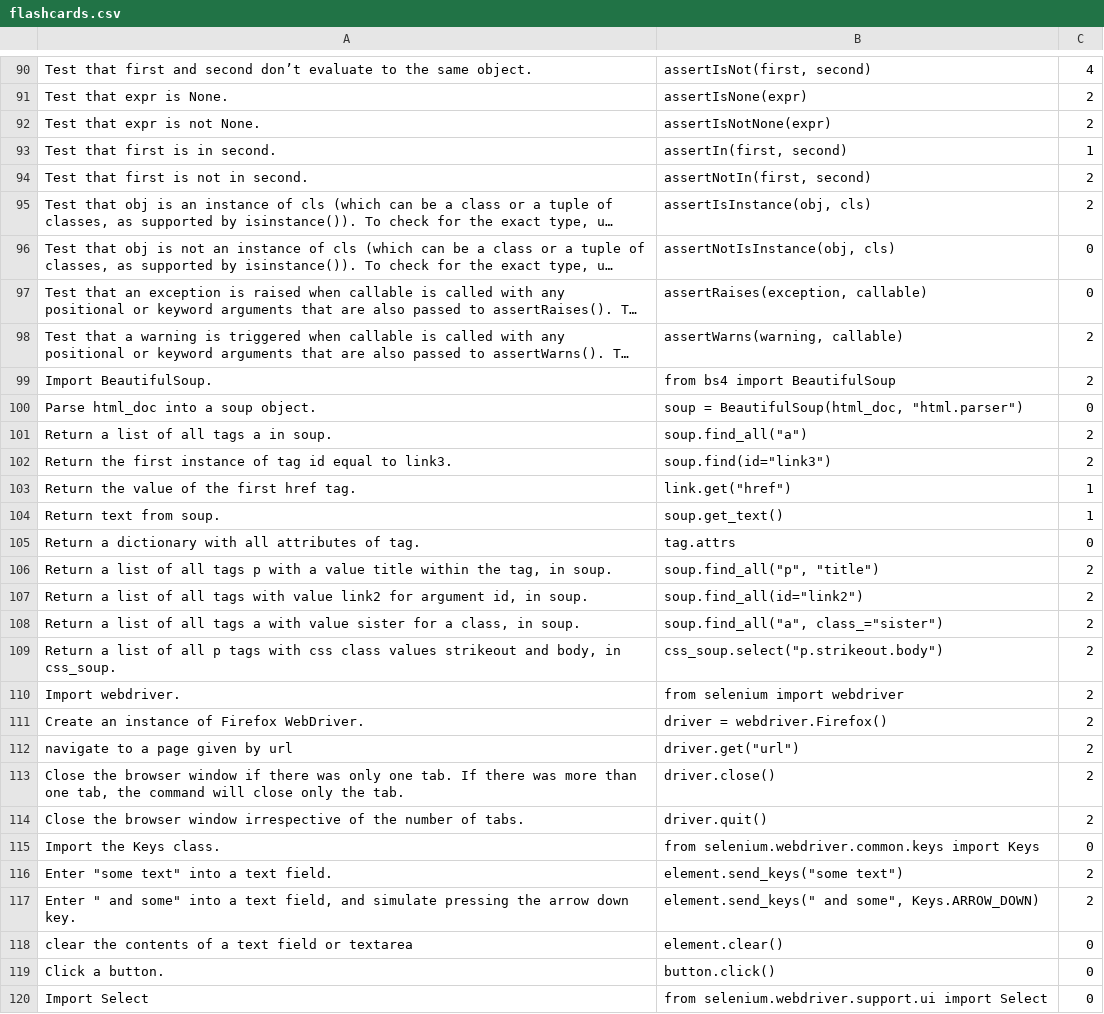
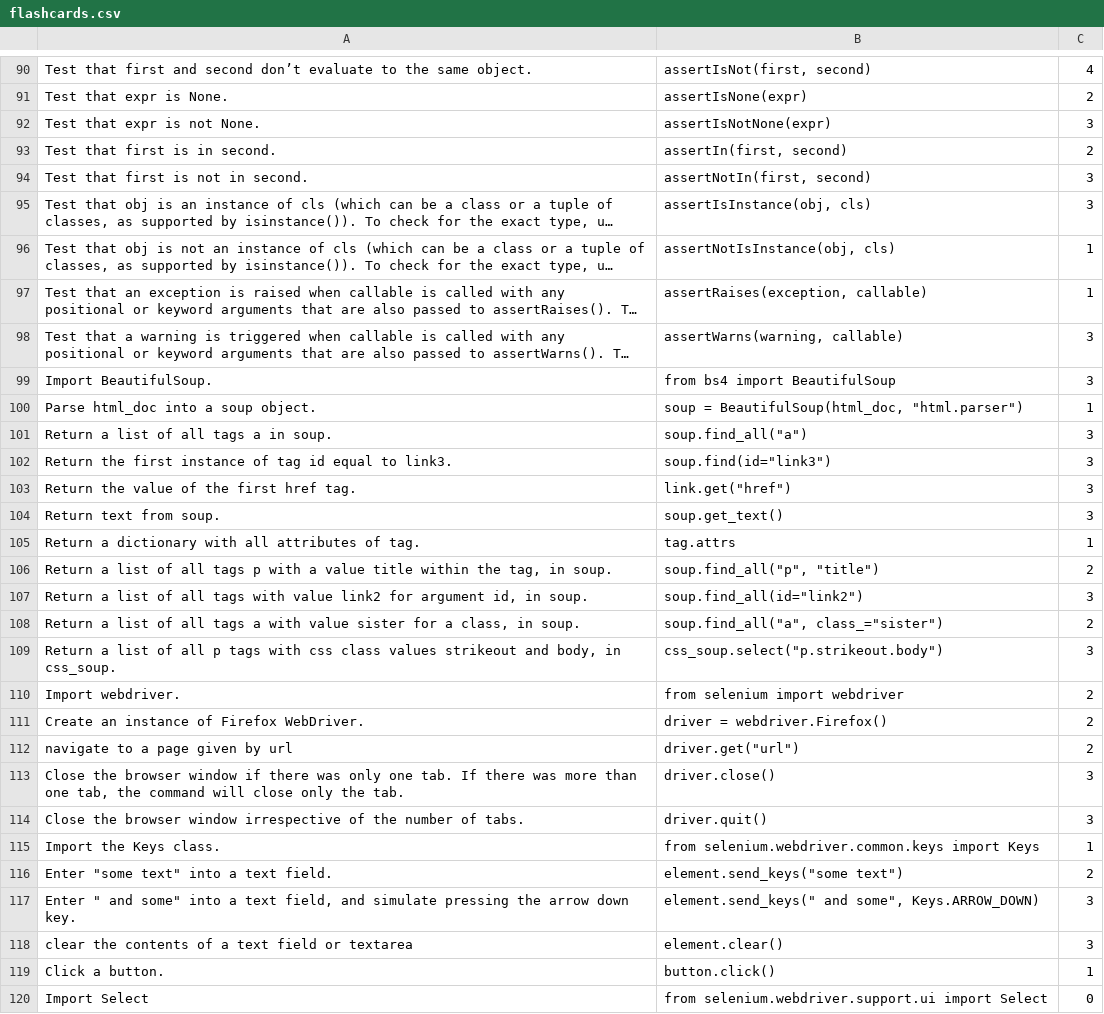
Before and after one commit to Elbereth-Elentari/Learning_machine, a CSV file: flashcards.csv, drawn as a sheet; only a part is shown, gaps mark what is left out; long unchanged cells end in …; the diff covers the shown part only; the diff names each change by its address in the sheet, - before the commit and + after, or states it on an @@ line.

```diff
--- a/flashcards.csv
+++ b/flashcards.csv
-C92: 2
+C92: 3
-C93: 1
+C93: 2
-C94:C95: 2
+C94:C95: 3
-C96:C97: 0
+C96:C97: 1
-C98:C99: 2
+C98:C99: 3
-C100: 0
+C100: 1
-C101:C102: 2
+C101:C102: 3
-C103:C104: 1
+C103:C104: 3
-C105: 0
+C105: 1
-C107: 2
+C107: 3
-C109: 2
+C109: 3
-C113:C114: 2
+C113:C114: 3
-C115: 0
+C115: 1
-C117: 2
+C117: 3
-C118: 0
+C118: 3
-C119: 0
+C119: 1
```
Also changed, not shown: 29 added rows and 25 edited cells elsewhere in this file, 2 other files.
